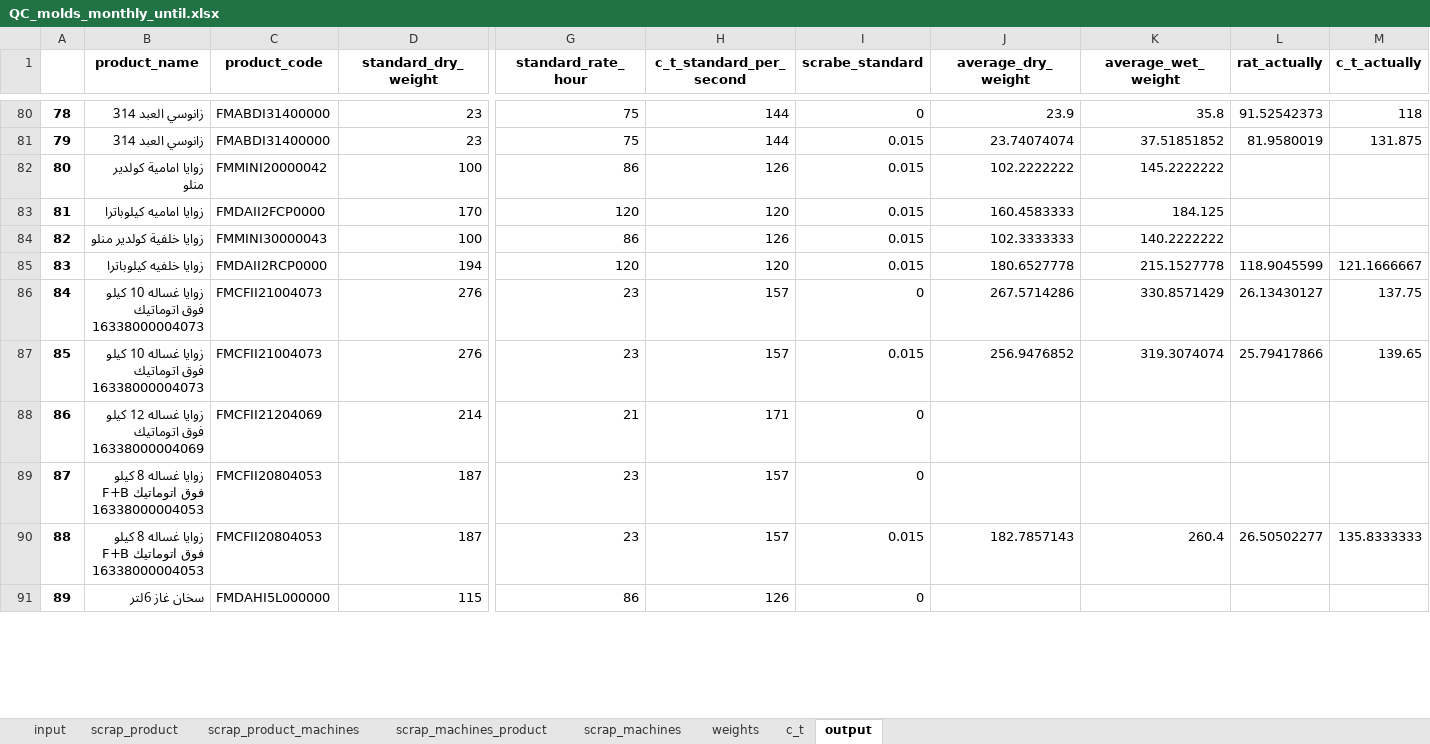
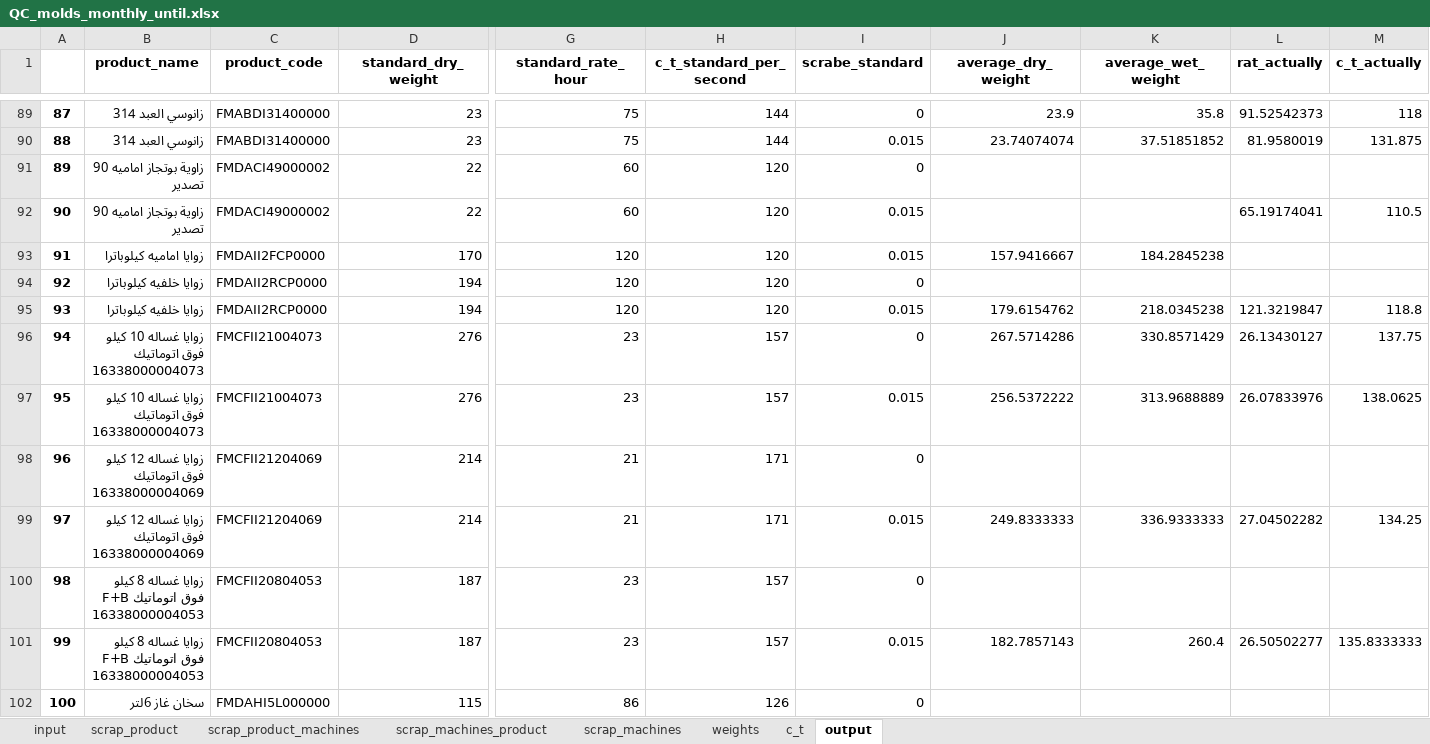
Before and after one commit to esmallah/data_assistant, an Excel workbook: apps/analysis/formats/QC_molds_monthly_until.xlsx, sheet output, drawn as a sheet; only a part is shown, gaps mark what is left out; values as stored, in another font and other column widths than the file's, no borders; removed rows and columns are numbered as before the commit, all else as after; rows hold the shown columns only; the diff covers the shown part only; the diff names each change by its address in the sheet, - before the commit and + after, or states it on an @@ line.

```diff
--- a/apps/analysis/formats/QC_molds_monthly_until.xlsx (sheet output)
+++ b/apps/analysis/formats/QC_molds_monthly_until.xlsx (sheet output)
@@ column A renumbered from row 7 down @@
-row 82: 80 | زوايا امامية كولدير منلو | FMMINI20000042 | 100 | 86 | 126 | 0.015 | 102.2222222 | 145.2222222
+row 91: 89 | زاوية بوتجاز اماميه 90 تصدير | FMDACI49000002 | 22 | 60 | 120 | 0
+row 92: 90 | زاوية بوتجاز اماميه 90 تصدير | FMDACI49000002 | 22 | 60 | 120 | 0.015 |  |  | 65.19174041 | 110.5
-J93 (average_dry_weight): 160.4583333
+J93 (average_dry_weight): 157.9416667
-K93 (average_wet_weight): 184.125
+K93 (average_wet_weight): 184.2845238
-row 84: 82 | زوايا خلفية كولدير منلو | FMMINI30000043 | 100 | 86 | 126 | 0.015 | 102.3333333 | 140.2222222
+row 94: 92 | زوايا خلفيه كيلوباترا | FMDAII2RCP0000 | 194 | 120 | 120 | 0
-J95 (average_dry_weight): 180.6527778
+J95 (average_dry_weight): 179.6154762
-K95 (average_wet_weight): 215.1527778
+K95 (average_wet_weight): 218.0345238
-L95 (rat_actually): 118.9045599
+L95 (rat_actually): 121.3219847
-M95 (c_t_actually): 121.1666667
+M95 (c_t_actually): 118.8
-J97 (average_dry_weight): 256.9476852
+J97 (average_dry_weight): 256.5372222
-K97 (average_wet_weight): 319.3074074
+K97 (average_wet_weight): 313.9688889
-L97 (rat_actually): 25.79417866
+L97 (rat_actually): 26.07833976
-M97 (c_t_actually): 139.65
+M97 (c_t_actually): 138.0625
+row 99: 97 | زوايا غساله 12 كيلو فوق اتوماتيك 16338000004069 | FMCFII21204069 | 214 | 21 | 171 | 0.015 | 249.8333333 | 336.9333333 | 27.04502282 | 134.25
```
Also changed, not shown: 35 added rows, 8 removed rows and 149 edited cells elsewhere in this sheet, sheet input, sheet scrap_product_machines, sheet scrap_machines_product, sheet scrap_product, sheet weights, sheet c_t, 1 more sheet, apps/analysis/formats/QC_molds_daily_archive.xlsx, apps/analysis/formats/QC_molds_daily_summary.xlsx, 22 other files.
